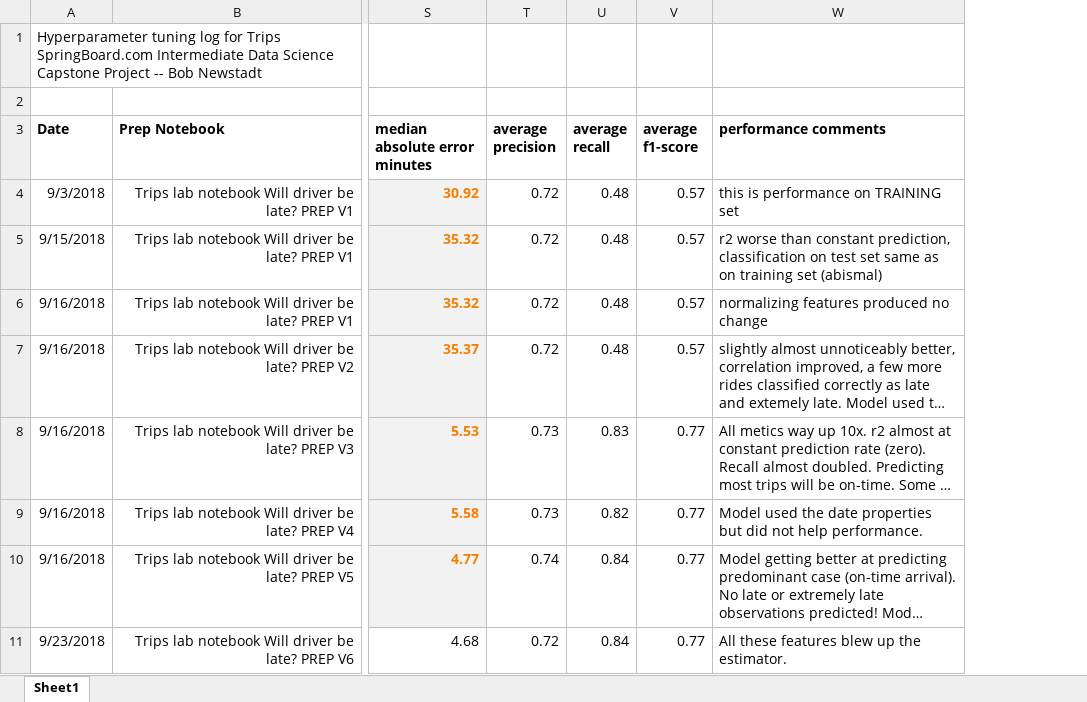
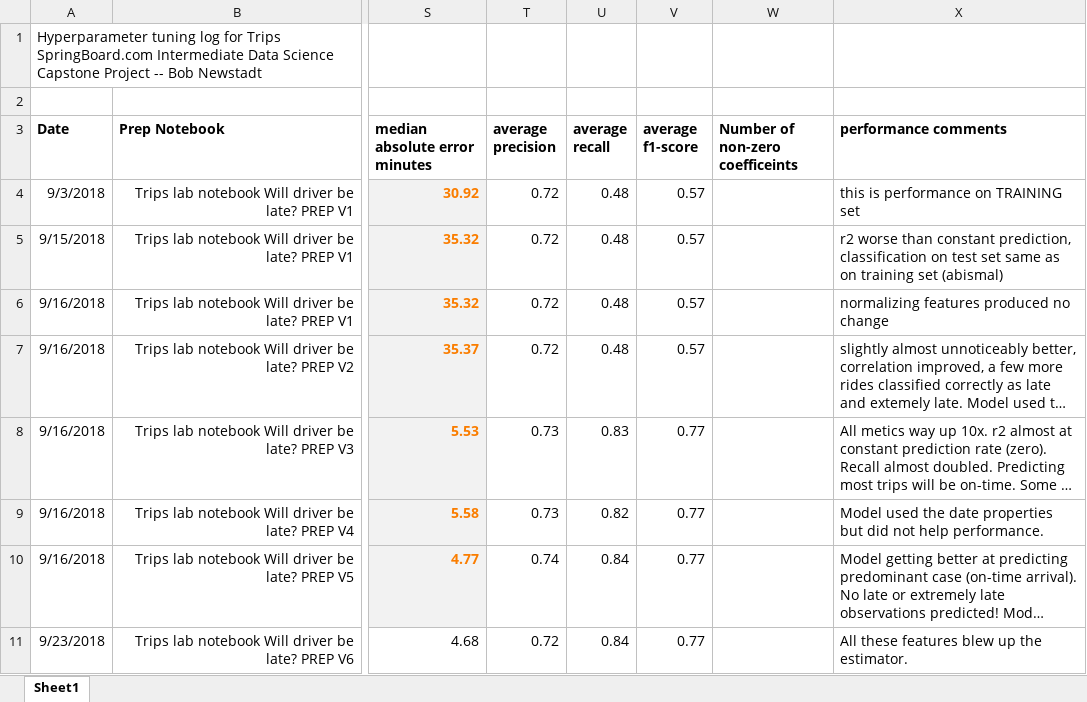
Before and after one commit to b-i-bob/trips_springboard_data_science, an Excel workbook: Hyperparameter tuning log for Trips.xlsx, sheet Sheet1, drawn as a sheet; only a part is shown, gaps mark what is left out; long unchanged cells end in …; values as stored, in another font and other column widths than the file's, no borders; the diff covers the shown part only; the diff names each change by its address in the sheet, - before the commit and + after, or states it on an @@ line.

```diff
--- a/Hyperparameter tuning log for Trips.xlsx (sheet Sheet1)
+++ b/Hyperparameter tuning log for Trips.xlsx (sheet Sheet1)
+column W (Number of non-zero coefficeints), empty
```
Also changed, not shown: 4 added rows elsewhere in this sheet, 8 other files.
